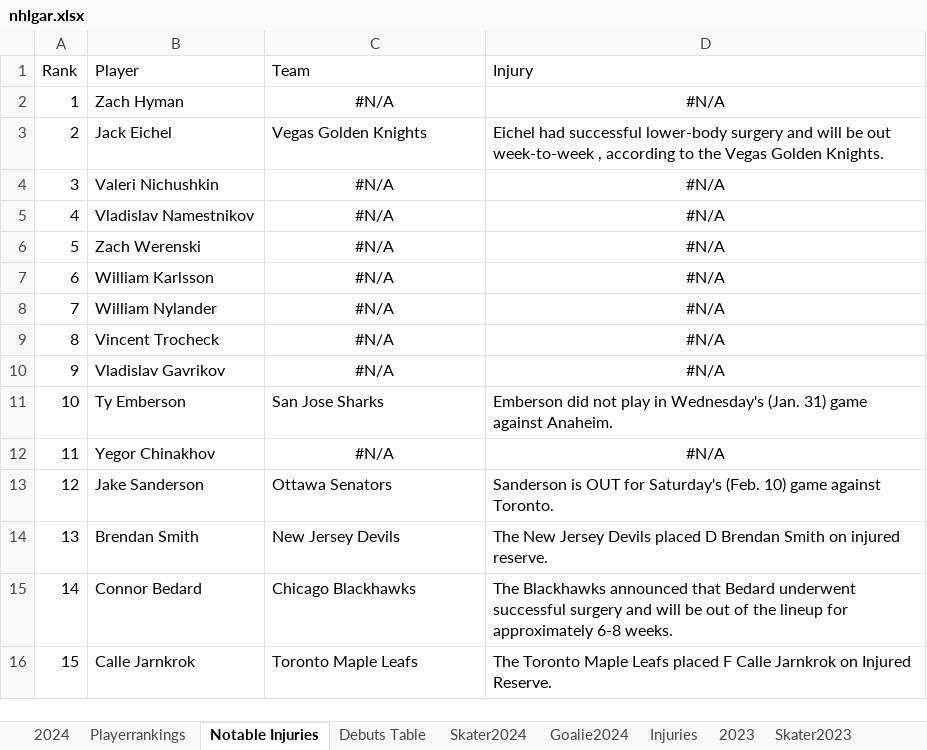
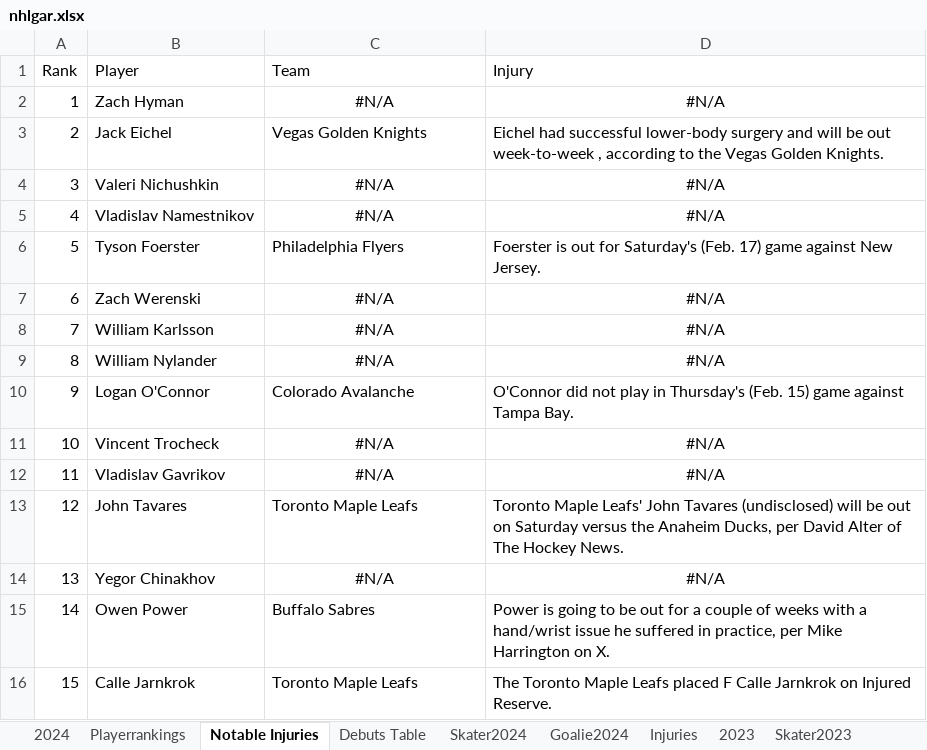
Before and after one commit to TeslaTruther/Hockey-Model, an Excel workbook: nhlgar.xlsx, sheet Notable Injuries, drawn as a sheet; values as stored, in another font and other column widths than the file's, no borders; the diff names each change by its address in the sheet, - before the commit and + after, or states it on an @@ line.

```diff
--- a/nhlgar.xlsx (sheet Notable Injuries)
+++ b/nhlgar.xlsx (sheet Notable Injuries)
-B6 (Player): Zach Werenski
+B6 (Player): Tyson Foerster
-C6 (Team): #N/A
+C6 (Team): Philadelphia Flyers
-C6:D6 alignment: center
+C6:D6 alignment: left
-D6 (Injury): #N/A
+D6 (Injury): Foerster is out for Saturday's (Feb. 17) game against New Jersey.
-B7 (Player): William Karlsson
+B7 (Player): Zach Werenski
-B8 (Player): William Nylander
+B8 (Player): William Karlsson
-B9 (Player): Vincent Trocheck
+B9 (Player): William Nylander
-B10 (Player): Vladislav Gavrikov
+B10 (Player): Logan O'Connor
-C10 (Team): #N/A
+C10 (Team): Colorado Avalanche
-C10:D10 alignment: center
+C10:D10 alignment: left
-D10 (Injury): #N/A
+D10 (Injury): O'Connor did not play in Thursday's (Feb. 15) game against Tampa Bay.
-B11 (Player): Ty Emberson
+B11 (Player): Vincent Trocheck
-C11 (Team): San Jose Sharks
+C11 (Team): #N/A
-C11:D11 alignment: left
+C11:D11 alignment: center
-D11 (Injury): Emberson did not play in Wednesday's (Jan. 31) game against Anaheim.
+D11 (Injury): #N/A
-B12 (Player): Yegor Chinakhov
+B12 (Player): Vladislav Gavrikov
-B13 (Player): Jake Sanderson
+B13 (Player): John Tavares
-C13 (Team): Ottawa Senators
+C13 (Team): Toronto Maple Leafs
-D13 (Injury): Sanderson is OUT for Saturday's (Feb. 10) game against Toronto.
+D13 (Injury): Toronto Maple Leafs' John Tavares (undisclosed) will be out on Saturday versus the Anaheim Ducks, per David Alter of The Hockey News.
-B14 (Player): Brendan Smith
+B14 (Player): Yegor Chinakhov
-C14 (Team): New Jersey Devils
+C14 (Team): #N/A
-C14:D14 alignment: left
+C14:D14 alignment: center
-D14 (Injury): The New Jersey Devils placed D Brendan Smith on injured reserve.
+D14 (Injury): #N/A
-B15 (Player): Connor Bedard
+B15 (Player): Owen Power
-C15 (Team): Chicago Blackhawks
+C15 (Team): Buffalo Sabres
-D15 (Injury): The Blackhawks announced that Bedard underwent successful surgery and will be out of the lineup for approximately 6-8 weeks.
+D15 (Injury): Power is going to be out for a couple of weeks with a hand/wrist issue he suffered in practice, per Mike Harrington on X.
```
Also changed, not shown: sheet Skater Statistics Table, sheet Goalie Statistics Table, sheet Injuries, sheet Skater2024, sheet Debuts Table, sheet Playerrankings, 2 more sheets, formulas that keep their value, 3 other files.
